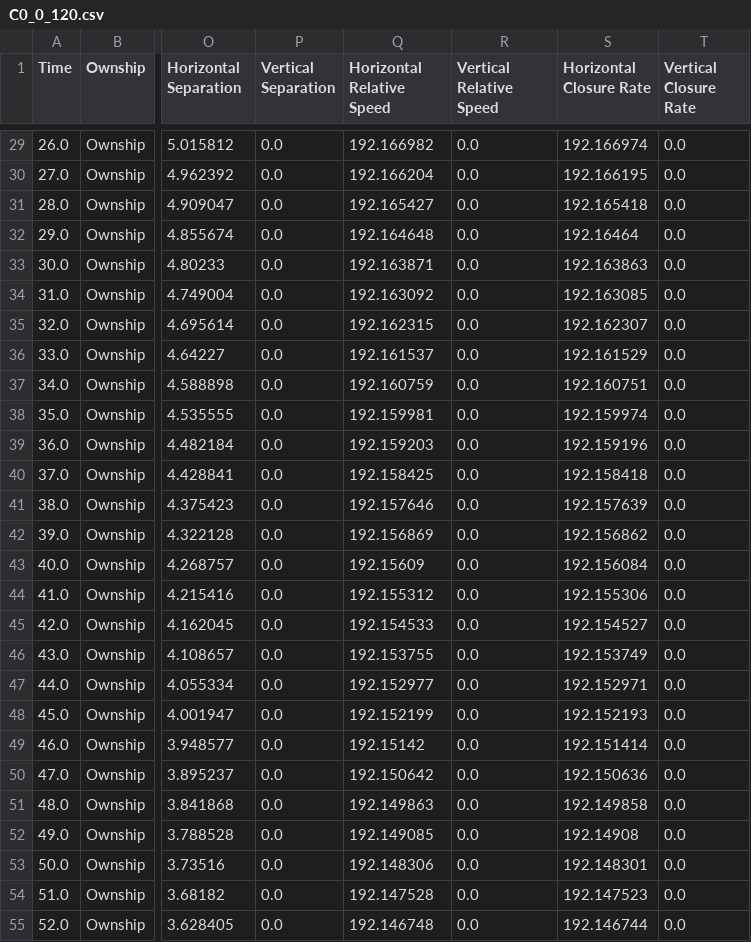
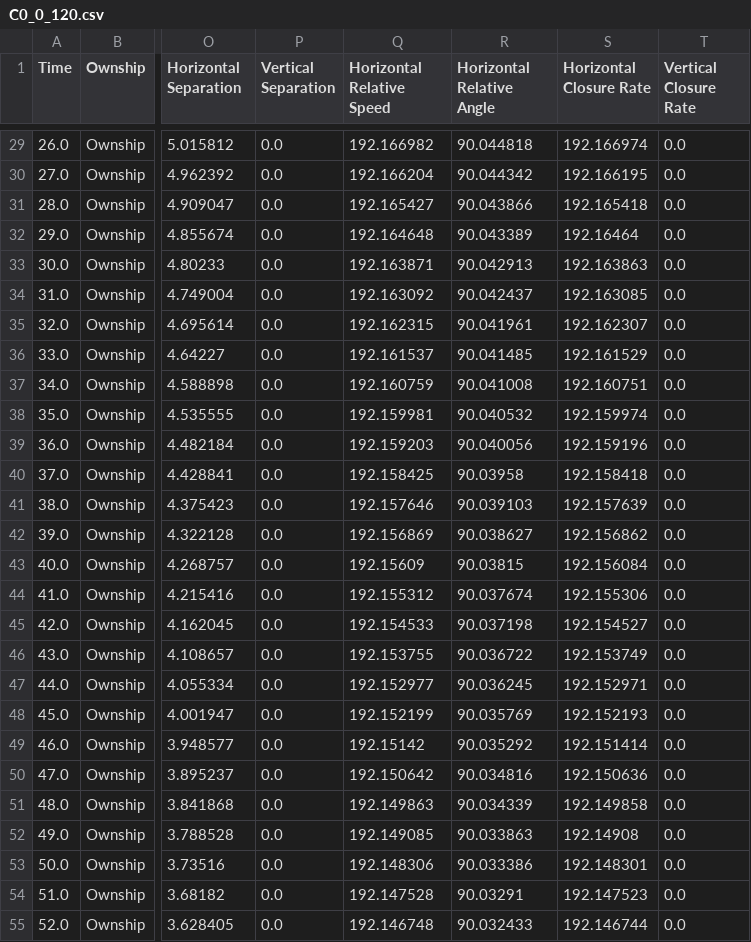
Before and after one commit to nasa/daidalus, a CSV file: Regression/gold/v2.0.4a/DO_365B_no_SUM/C0_0_120.csv, drawn as a sheet; only a part is shown, gaps mark what is left out; the diff covers the shown part only; the diff names each change by its address in the sheet, - before the commit and + after, or states it on an @@ line.

```diff
--- a/Regression/gold/v2.0.4a/DO_365B_no_SUM/C0_0_120.csv
+++ b/Regression/gold/v2.0.4a/DO_365B_no_SUM/C0_0_120.csv
-R1: Vertical Relative Speed
+R1: Horizontal Relative Angle
-R29 (Horizontal Relative Angle): 0.0
+R29 (Horizontal Relative Angle): 90.044818
-R30 (Horizontal Relative Angle): 0.0
+R30 (Horizontal Relative Angle): 90.044342
-R31 (Horizontal Relative Angle): 0.0
+R31 (Horizontal Relative Angle): 90.043866
-R32 (Horizontal Relative Angle): 0.0
+R32 (Horizontal Relative Angle): 90.043389
-R33 (Horizontal Relative Angle): 0.0
+R33 (Horizontal Relative Angle): 90.042913
-R34 (Horizontal Relative Angle): 0.0
+R34 (Horizontal Relative Angle): 90.042437
-R35 (Horizontal Relative Angle): 0.0
+R35 (Horizontal Relative Angle): 90.041961
-R36 (Horizontal Relative Angle): 0.0
+R36 (Horizontal Relative Angle): 90.041485
-R37 (Horizontal Relative Angle): 0.0
+R37 (Horizontal Relative Angle): 90.041008
-R38 (Horizontal Relative Angle): 0.0
+R38 (Horizontal Relative Angle): 90.040532
-R39 (Horizontal Relative Angle): 0.0
+R39 (Horizontal Relative Angle): 90.040056
-R40 (Horizontal Relative Angle): 0.0
+R40 (Horizontal Relative Angle): 90.03958
-R41 (Horizontal Relative Angle): 0.0
+R41 (Horizontal Relative Angle): 90.039103
-R42 (Horizontal Relative Angle): 0.0
+R42 (Horizontal Relative Angle): 90.038627
-R43 (Horizontal Relative Angle): 0.0
+R43 (Horizontal Relative Angle): 90.03815
-R44 (Horizontal Relative Angle): 0.0
+R44 (Horizontal Relative Angle): 90.037674
-R45 (Horizontal Relative Angle): 0.0
+R45 (Horizontal Relative Angle): 90.037198
-R46 (Horizontal Relative Angle): 0.0
+R46 (Horizontal Relative Angle): 90.036722
-R47 (Horizontal Relative Angle): 0.0
+R47 (Horizontal Relative Angle): 90.036245
-R48 (Horizontal Relative Angle): 0.0
+R48 (Horizontal Relative Angle): 90.035769
-R49 (Horizontal Relative Angle): 0.0
+R49 (Horizontal Relative Angle): 90.035292
-R50 (Horizontal Relative Angle): 0.0
+R50 (Horizontal Relative Angle): 90.034816
-R51 (Horizontal Relative Angle): 0.0
+R51 (Horizontal Relative Angle): 90.034339
-R52 (Horizontal Relative Angle): 0.0
+R52 (Horizontal Relative Angle): 90.033863
-R53 (Horizontal Relative Angle): 0.0
+R53 (Horizontal Relative Angle): 90.033386
-R54 (Horizontal Relative Angle): 0.0
+R54 (Horizontal Relative Angle): 90.03291
-R55 (Horizontal Relative Angle): 0.0
+R55 (Horizontal Relative Angle): 90.032433
```
Also changed, not shown: 95 edited cells elsewhere in this file, Regression/gold/v2.0.4a/DO_365B_SUM/H1_SUM.csv, Regression/gold/v2.0.4a/DO_365B_no_SUM/C1_0_120.csv, 10 other files.
